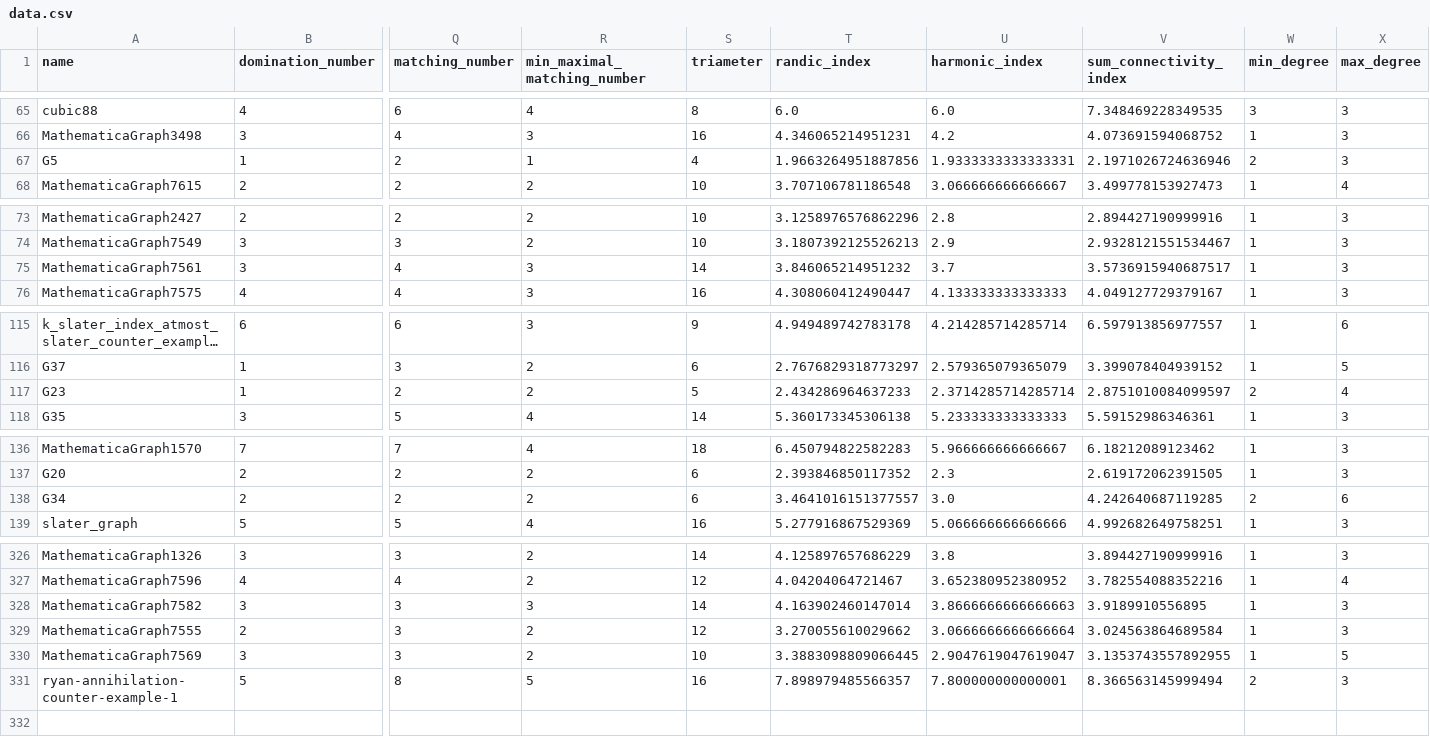
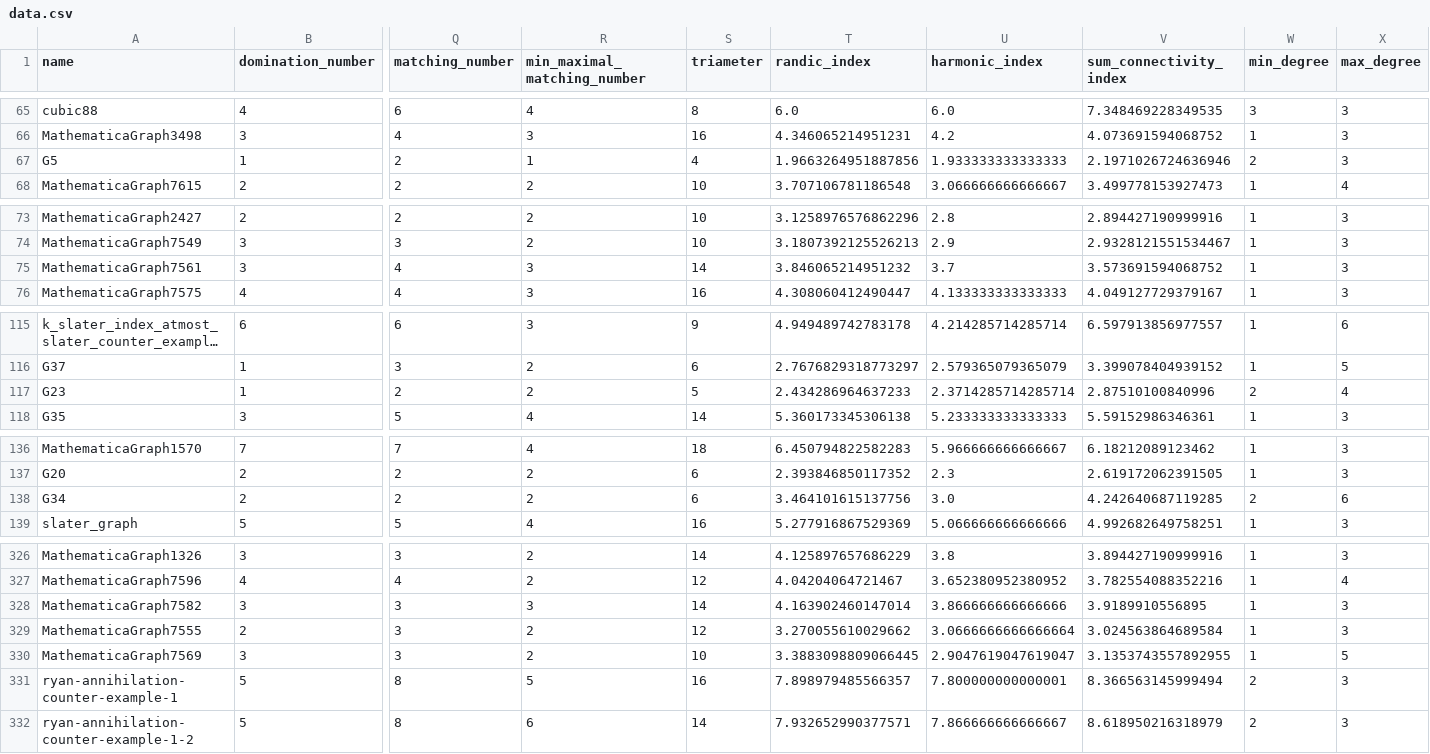
Before and after one commit to henrykmichalewski/TxGraffiti_APP, a CSV file: training-data/data.csv, drawn as a sheet; only a part is shown, gaps mark what is left out; long unchanged cells end in …; rows hold the shown columns only; the diff covers the shown part only; the diff names each change by its address in the sheet, - before the commit and + after, or states it on an @@ line.

```diff
--- a/training-data/data.csv
+++ b/training-data/data.csv
-U67 (harmonic_index): 1.9333333333333331
+U67 (harmonic_index): 1.933333333333333
-V75 (sum_connectivity_index): 3.5736915940687517
+V75 (sum_connectivity_index): 3.573691594068752
-V117 (sum_connectivity_index): 2.8751010084099597
+V117 (sum_connectivity_index): 2.87510100840996
-T138 (randic_index): 3.4641016151377557
+T138 (randic_index): 3.464101615137756
-U328 (harmonic_index): 3.8666666666666663
+U328 (harmonic_index): 3.866666666666666
+row 332: ryan-annihilation-counter-example-1-2 | 5 | 8 | 6 | 14 | 7.932652990377571 | 7.866666666666667 | 8.618950216318979 | 2 | 3
```
Also changed, not shown: 3 edited cells elsewhere in this file, 1 other file.
